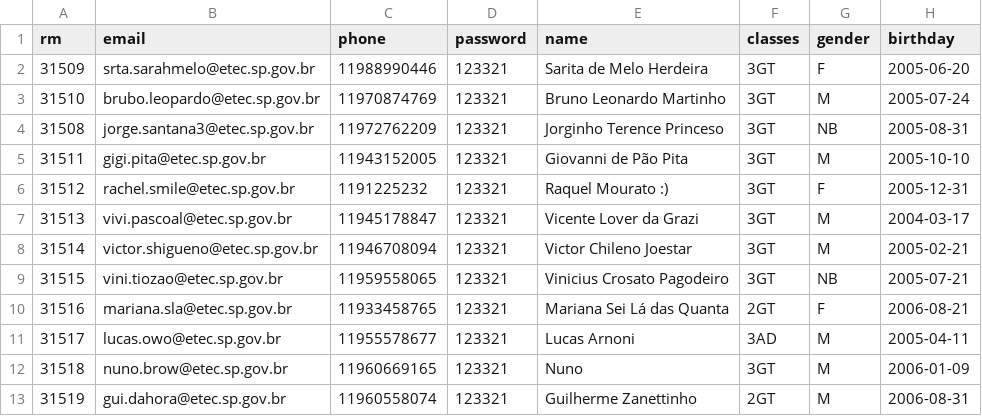
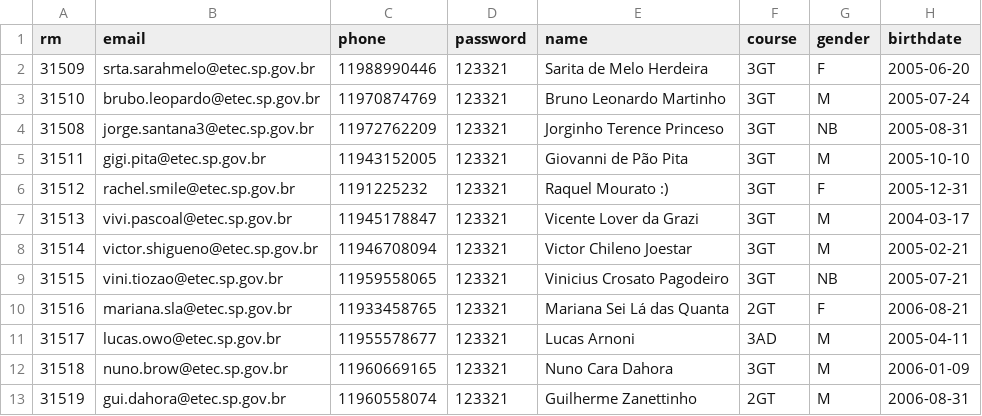
Before and after one commit to bitwisetcc/demzer, a CSV file: samples/students.csv, drawn as a sheet.

```diff
--- a/samples/students.csv
+++ b/samples/students.csv
@@ -1,2 +1,2 @@
-rm,email,phone,password,name,classes,gender,birthday
+rm,email,phone,password,name,course,gender,birthdate
 31509,srta.sarahmelo@etec.sp.gov.br,11988990446,123321,Sarita de Melo Herdeira,3GT,F,2005-06-20
@@ -11,3 +11,3 @@ rm,email,phone,password,name,classes,gender,birthday
 31517,lucas.owo@etec.sp.gov.br,11955578677,123321,Lucas Arnoni,3AD,M,2005-04-11
-31518,nuno.brow@etec.sp.gov.br,11960669165,123321,Nuno,3GT,M,2006-01-09
+31518,nuno.brow@etec.sp.gov.br,11960669165,123321,Nuno Cara Dahora,3GT,M,2006-01-09
 31519,gui.dahora@etec.sp.gov.br,11960558074,123321,Guilherme Zanettinho,2GT,M,2006-08-31
```
Also changed, not shown: 28 other files.
